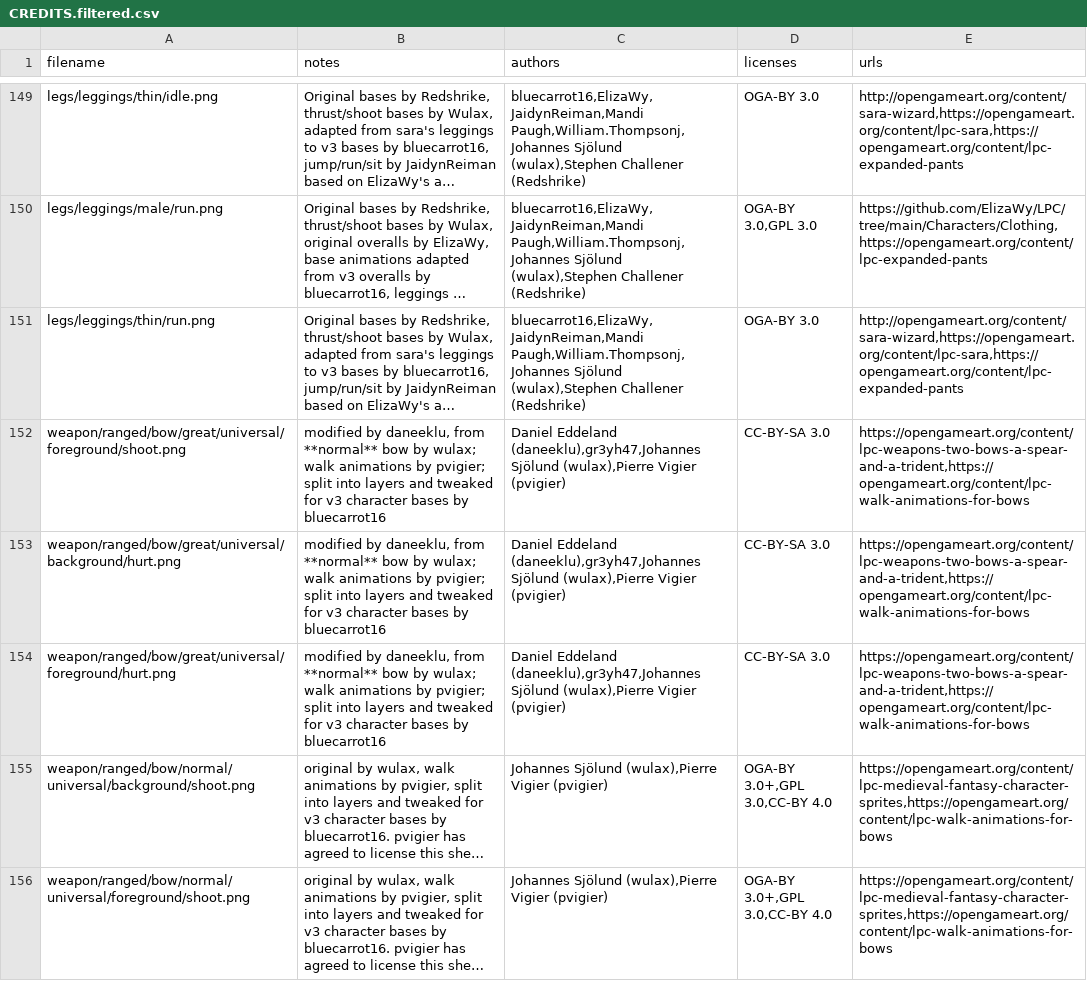
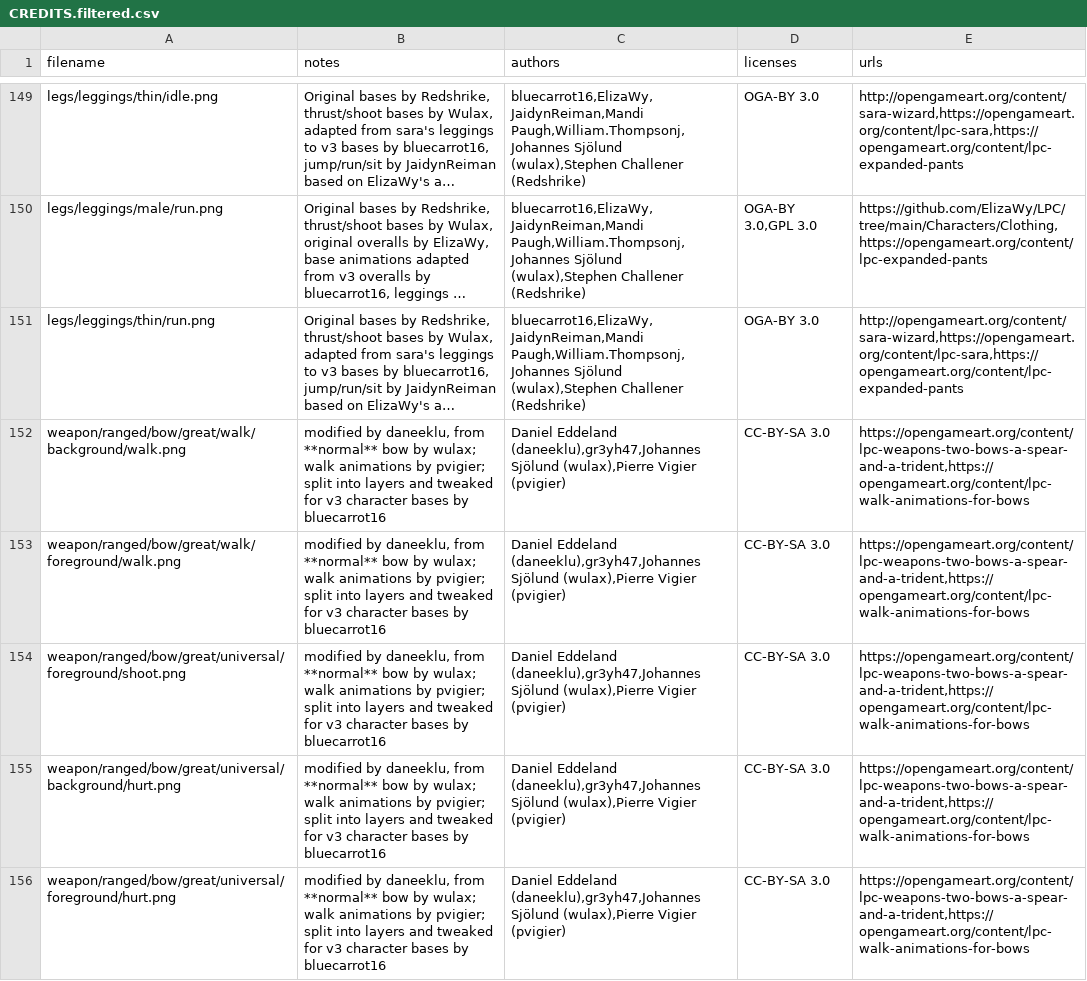
Before and after one commit to Santboii/bloodmoor, a CSV file: client/public/assets/lpc/CREDITS.filtered.csv, drawn as a sheet; only a part is shown, gaps mark what is left out; the shorter side is filled out with more unchanged rows; long unchanged cells end in …; the diff covers the shown part only; the diff names each change by its address in the sheet, - before the commit and + after, or states it on an @@ line.

```diff
--- a/client/public/assets/lpc/CREDITS.filtered.csv
+++ b/client/public/assets/lpc/CREDITS.filtered.csv
+row 152: weapon/ranged/bow/great/walk/background/walk.png | modified by daneeklu, from **normal** bow by wulax; walk animations by pvigier; split into layers and tweaked for v3 character bases by bluecarrot16 | Daniel Eddeland (daneeklu),gr3yh47,Johannes Sjölund (wulax),Pierre Vigier (pvigier) | CC-BY-SA 3.0 | https://opengameart.org/content/lpc-weapons-two-bows-a-spear-and-a-trident,https://opengameart.org/content/lpc-walk-animations-for-bows
+row 153: weapon/ranged/bow/great/walk/foreground/walk.png | modified by daneeklu, from **normal** bow by wulax; walk animations by pvigier; split into layers and tweaked for v3 character bases by bluecarrot16 | Daniel Eddeland (daneeklu),gr3yh47,Johannes Sjölund (wulax),Pierre Vigier (pvigier) | CC-BY-SA 3.0 | https://opengameart.org/content/lpc-weapons-two-bows-a-spear-and-a-trident,https://opengameart.org/content/lpc-walk-animations-for-bows
```
Also changed, not shown: 4 added rows elsewhere in this file, 7 other files.
